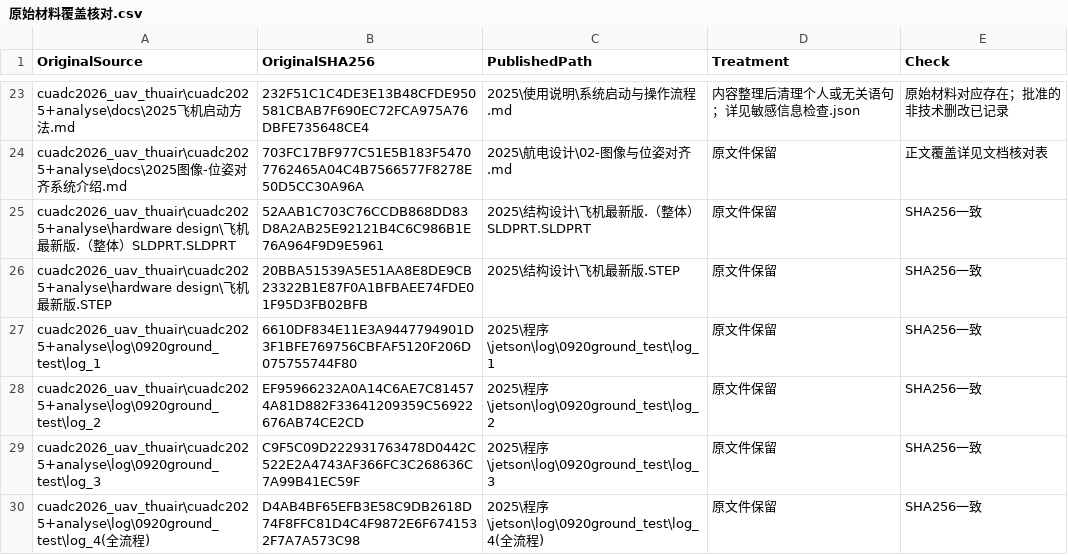
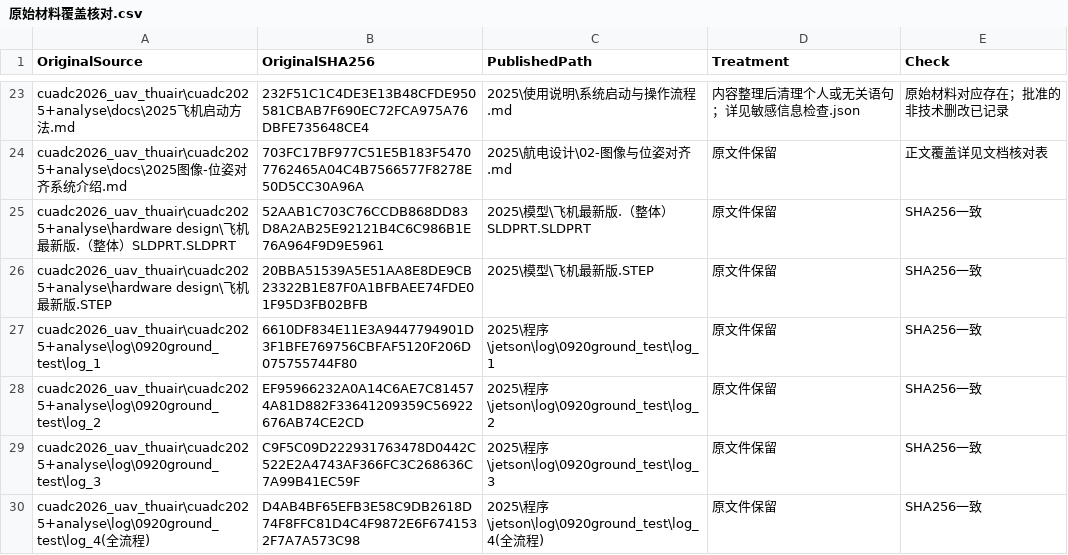
Before and after one commit to Xavier-GAO-42/thuairforce_uav_cuadc, a CSV file: 整理记录/原始材料覆盖核对.csv, drawn as a sheet; only a part is shown, gaps mark what is left out.

```diff
--- a/整理记录/原始材料覆盖核对.csv
+++ b/整理记录/原始材料覆盖核对.csv
@@ -24,4 +24,4 @@
 "cuadc2026_uav_thuair\cuadc2025+analyse\docs\2025图像-位姿对齐系统介绍.md","703FC17BF977C51E5B183F54707762465A04C4B7566577F8278E50D5CC30A96A","2025\航电设计\02-图像与位姿对齐.md","原文件保留","正文覆盖详见文档核对表"
-"cuadc2026_uav_thuair\cuadc2025+analyse\hardware design\飞机最新版.（整体）SLDPRT.SLDPRT","52AAB1C703C76CCDB868DD83D8A2AB25E92121B4C6C986B1E76A964F9D9E5961","2025\结构设计\飞机最新版.（整体）SLDPRT.SLDPRT","原文件保留","SHA256一致"
-"cuadc2026_uav_thuair\cuadc2025+analyse\hardware design\飞机最新版.STEP","20BBA51539A5E51AA8E8DE9CB23322B1E87F0A1BFBAEE74FDE01F95D3FB02BFB","2025\结构设计\飞机最新版.STEP","原文件保留","SHA256一致"
+"cuadc2026_uav_thuair\cuadc2025+analyse\hardware design\飞机最新版.（整体）SLDPRT.SLDPRT","52AAB1C703C76CCDB868DD83D8A2AB25E92121B4C6C986B1E76A964F9D9E5961","2025\模型\飞机最新版.（整体）SLDPRT.SLDPRT","原文件保留","SHA256一致"
+"cuadc2026_uav_thuair\cuadc2025+analyse\hardware design\飞机最新版.STEP","20BBA51539A5E51AA8E8DE9CB23322B1E87F0A1BFBAEE74FDE01F95D3FB02BFB","2025\模型\飞机最新版.STEP","原文件保留","SHA256一致"
 "cuadc2026_uav_thuair\cuadc2025+analyse\log\0920ground_test\log_1","6610DF834E11E3A9447794901D3F1BFE769756CBFAF5120F206D075755744F80","2025\程序\jetson\log\0920ground_test\log_1","原文件保留","SHA256一致"
```
Also changed, not shown: 整理记录/文件清单与校验.csv, 28 other files.
